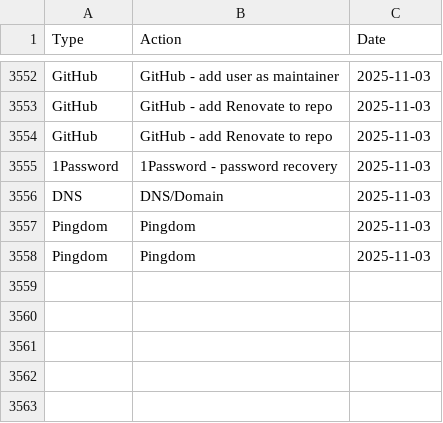
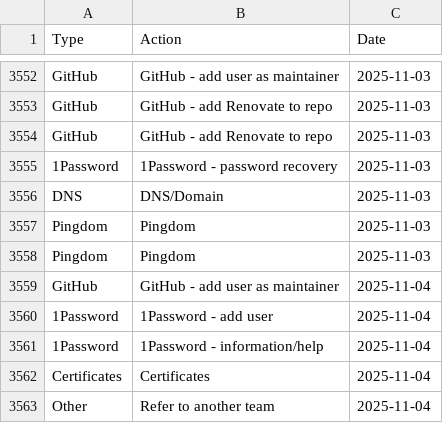
Before and after one commit to ministryofjustice/operations-engineering-kpi-dashboard, a CSV file: data/production/support_request_stats.csv, drawn as a sheet; only a part is shown, gaps mark what is left out.

Commit message:
Upload support request data

```diff
--- a/data/production/support_request_stats.csv
+++ b/data/production/support_request_stats.csv
@@ -3558 +3558,6 @@ Pingdom,Pingdom,2025-11-03
 Pingdom,Pingdom,2025-11-03
+GitHub,GitHub - add user as maintainer,2025-11-04
+1Password,1Password - add user,2025-11-04
+1Password,1Password - information/help,2025-11-04
+Certificates,Certificates,2025-11-04
+Other,Refer to another team,2025-11-04
```
